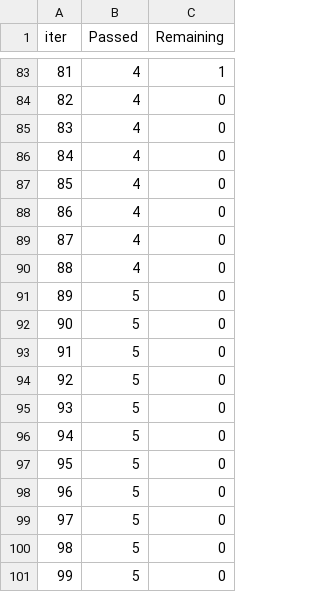
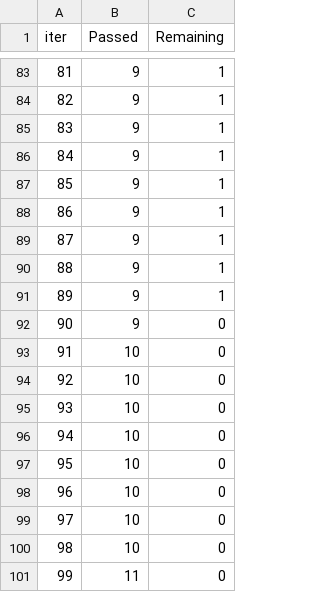
Before and after one commit to suntnaja/BSbeachcheck.github.io, a TSV file: catboost_info/time_left.tsv, drawn as a sheet; only a part is shown, gaps mark what is left out; the diff covers the shown part only.

```diff
--- a/catboost_info/time_left.tsv
+++ b/catboost_info/time_left.tsv
@@ -83,19 +83,19 @@ iter	Passed	Remaining
-81	4	1
-82	4	0
-83	4	0
-84	4	0
-85	4	0
-86	4	0
-87	4	0
-88	4	0
-89	5	0
-90	5	0
-91	5	0
-92	5	0
-93	5	0
-94	5	0
-95	5	0
-96	5	0
-97	5	0
-98	5	0
-99	5	0
+81	9	1
+82	9	1
+83	9	1
+84	9	1
+85	9	1
+86	9	1
+87	9	1
+88	9	1
+89	9	1
+90	9	0
+91	10	0
+92	10	0
+93	10	0
+94	10	0
+95	10	0
+96	10	0
+97	10	0
+98	10	0
+99	11	0
```
Also changed, not shown: 155 edited cells elsewhere in this file, 10 other files.
